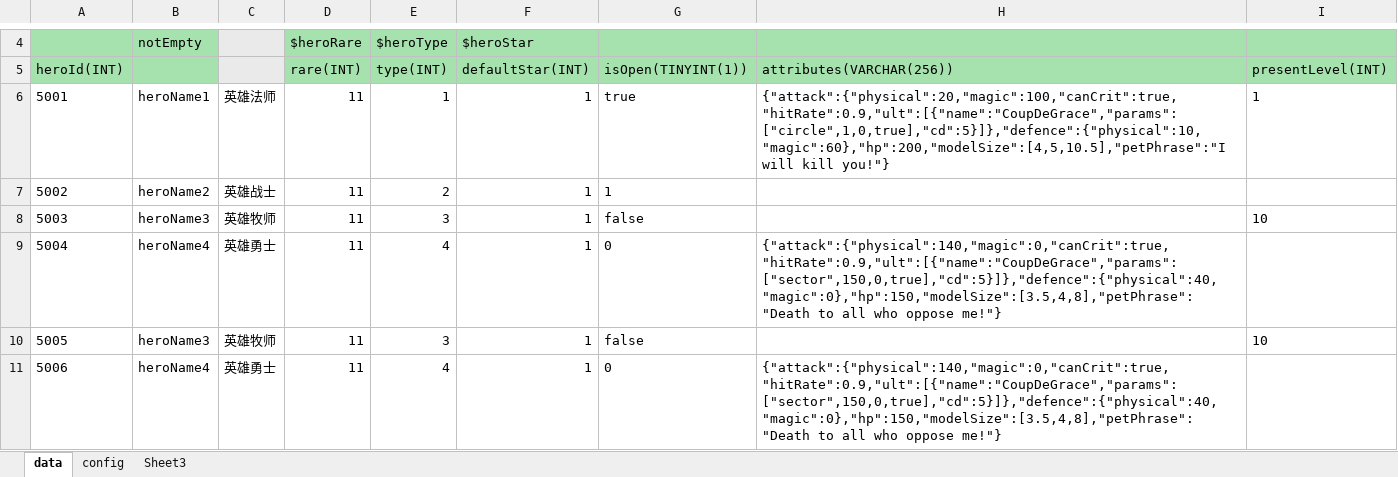
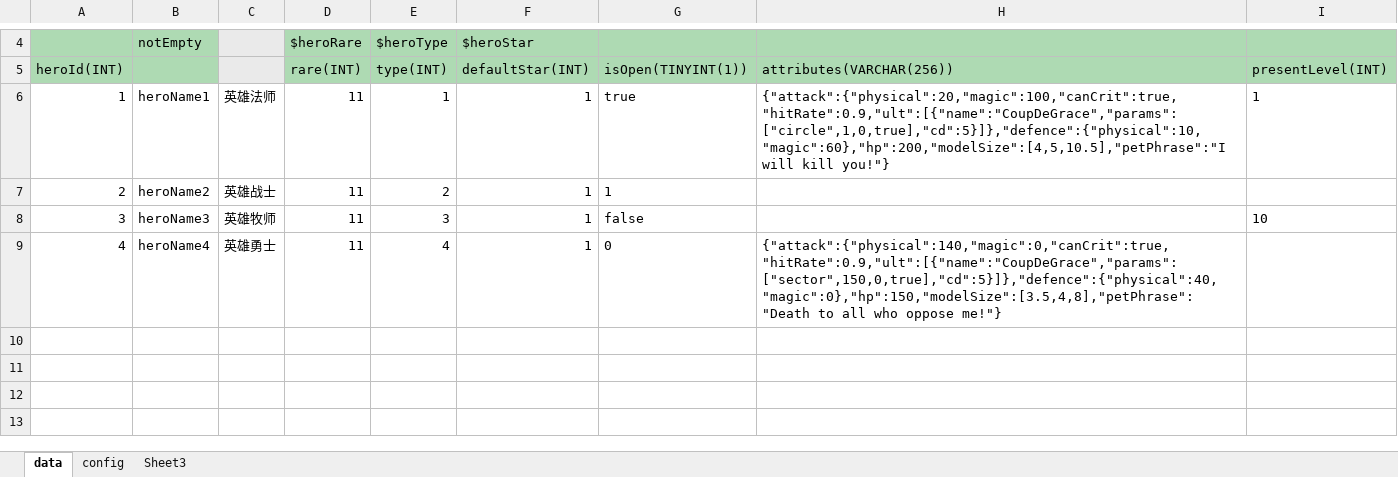
Before and after one commit to luoxiao0309/ExcelExport, an Excel workbook: XlsxToLua/bin/Debug/TestExcel/Hero.xlsx, sheet data, drawn as a sheet; only a part is shown, gaps mark what is left out; values as stored, in another font and other column widths than the file's, no borders; the diff names each change by its address in the sheet, - before the commit and + after, or states it on an @@ line.

```diff
--- a/XlsxToLua/bin/Debug/TestExcel/Hero.xlsx (sheet data)
+++ b/XlsxToLua/bin/Debug/TestExcel/Hero.xlsx (sheet data)
-A6: 5001
+A6: 1
-A7: 5002
+A7: 2
-A8: 5003
+A8: 3
-A9: 5004
+A9: 4
-row 10: 5005 | heroName3 | 英雄牧师 | 11 | 3 | 1 | false |  | 10
-row 11: 5006 | heroName4 | 英雄勇士 | 11 | 4 | 1 | 0 | {"attack":{"physical":140,"magic":0,"canCrit":true,"hitRate":0.9,"ult":[{"name":"CoupDeGrace","params":["sector",150,0,true],"cd":5}]},"defence":{"physical":40,"magic":0},"hp":150,"modelSize":[3.5,4,8],"petPhrase":"Death to all who oppose me!"}
```
Also changed, not shown: XlsxToLua/bin/Debug/TestExcel/HeroEquipment.xlsx, 44 other files.
